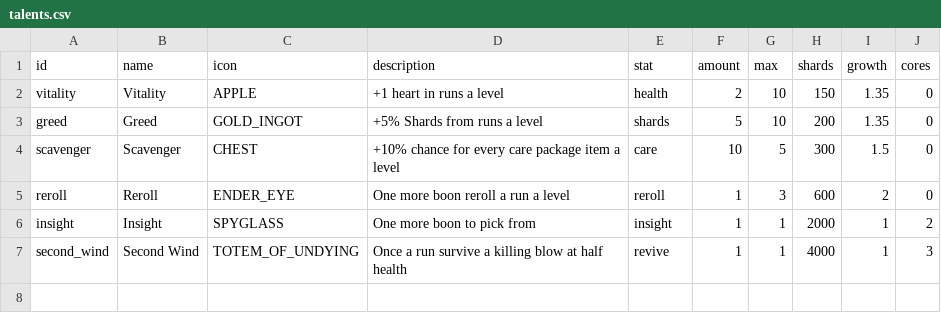
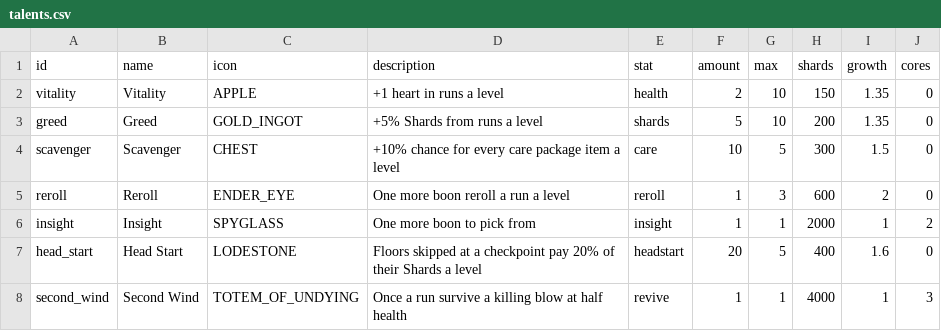
Before and after one commit to charky-p/aurora-plugin, a CSV file: scripts/data/gauntlet/talents.csv, drawn as a sheet; the diff names each change by its address in the sheet, - before the commit and + after, or states it on an @@ line.

```diff
--- a/scripts/data/gauntlet/talents.csv
+++ b/scripts/data/gauntlet/talents.csv
+row 7: head_start | Head Start | LODESTONE | Floors skipped at a checkpoint pay 20% of their Shards a level | headstart | 20 | 5 | 400 | 1.6 | 0
```
Also changed, not shown: scripts/data/gauntlet/settings.csv, 9 other files.
